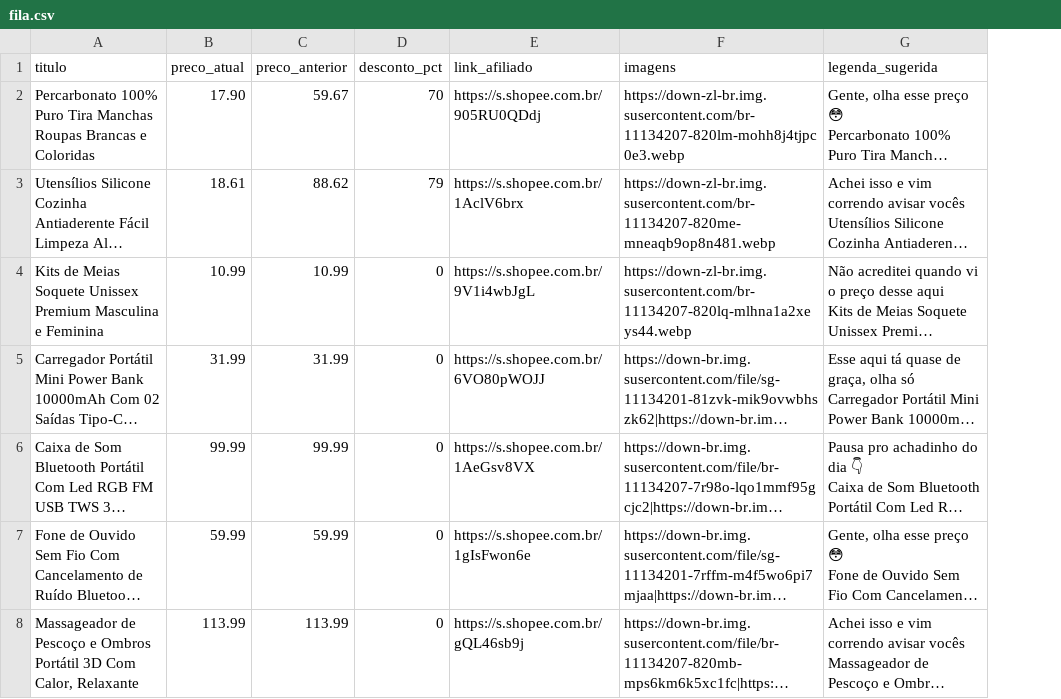
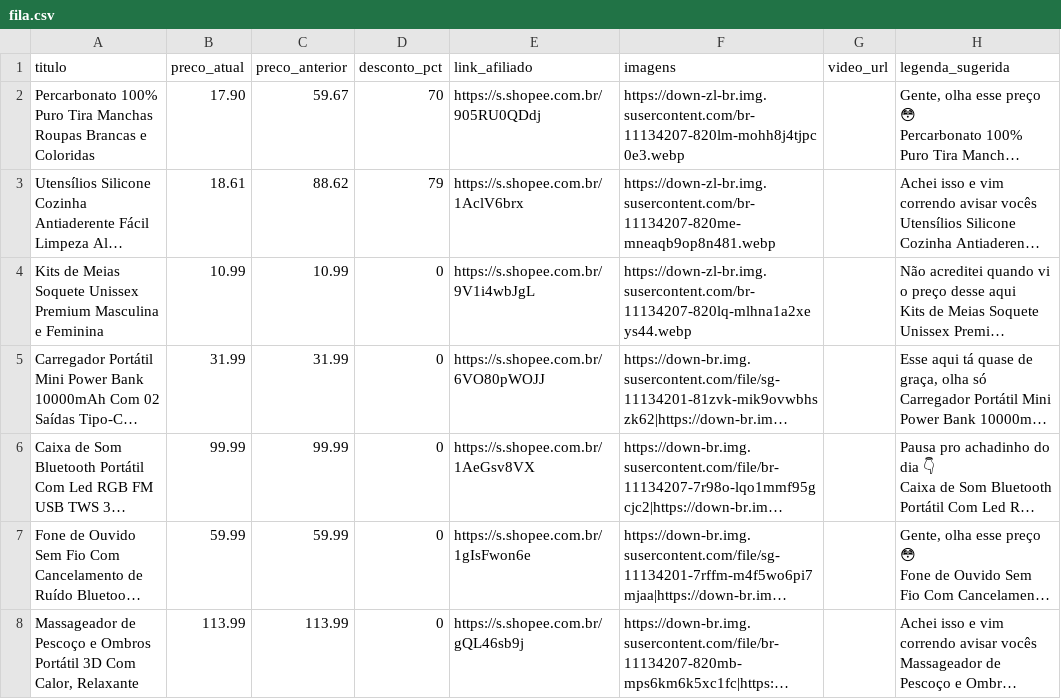
Before and after one commit to achadinhosdoterra/achadinhosdoterra.github.io, a CSV file: fila.csv, drawn as a sheet; only a part is shown; long unchanged cells end in …; the diff covers the shown part only; the diff names each change by its address in the sheet, - before the commit and + after, or states it on an @@ line.

```diff
--- a/fila.csv
+++ b/fila.csv
+column G (video_url), empty
```
Also changed, not shown: 6 added rows elsewhere in this file, 1 other file.
